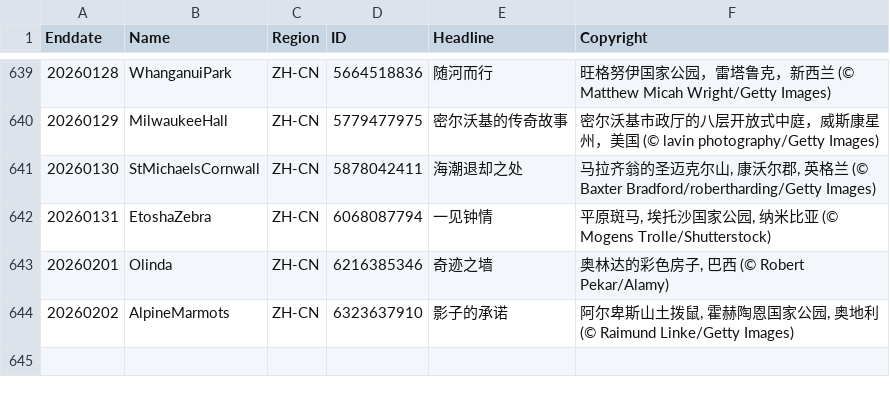
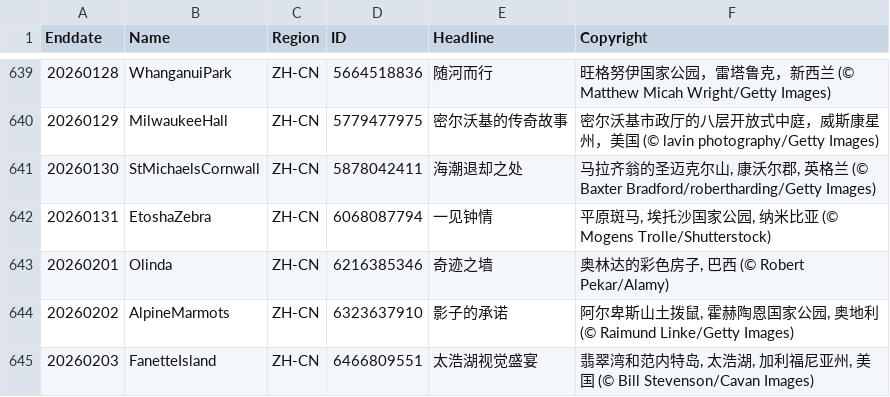
Before and after one commit to taumasyang/imageArchive, a CSV file: metadata/ZH-CN.csv, drawn as a sheet; only a part is shown, gaps mark what is left out.

```diff
--- a/metadata/ZH-CN.csv
+++ b/metadata/ZH-CN.csv
@@ -644 +644,2 @@ Enddate,Name,Region,ID,Headline,Copyright
 20260202,AlpineMarmots,ZH-CN,6323637910,"影子的承诺","阿尔卑斯山土拨鼠, 霍赫陶恩国家公园, 奥地利 (© Raimund Linke/Getty Images)"
+20260203,FanetteIsland,ZH-CN,6466809551,"太浩湖视觉盛宴","翡翠湾和范内特岛, 太浩湖, 加利福尼亚州, 美国 (© Bill Stevenson/Cavan Images)"
```
Also changed, not shown: metadata/EN-GB.csv, metadata/EN-US.csv, 9 other files.
